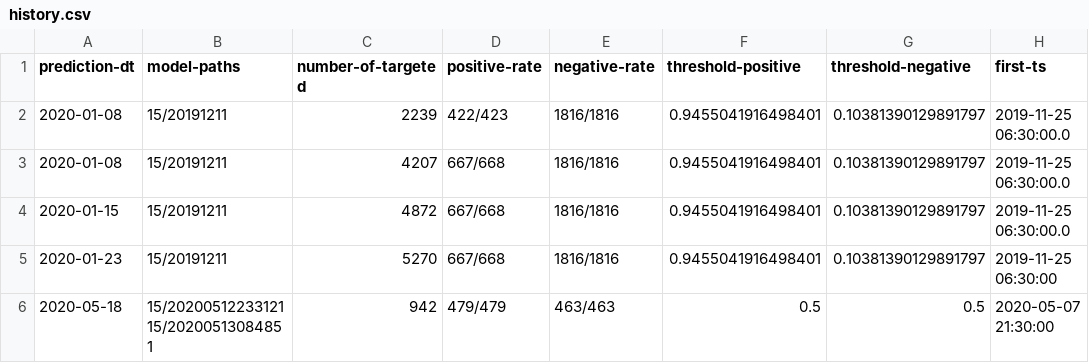
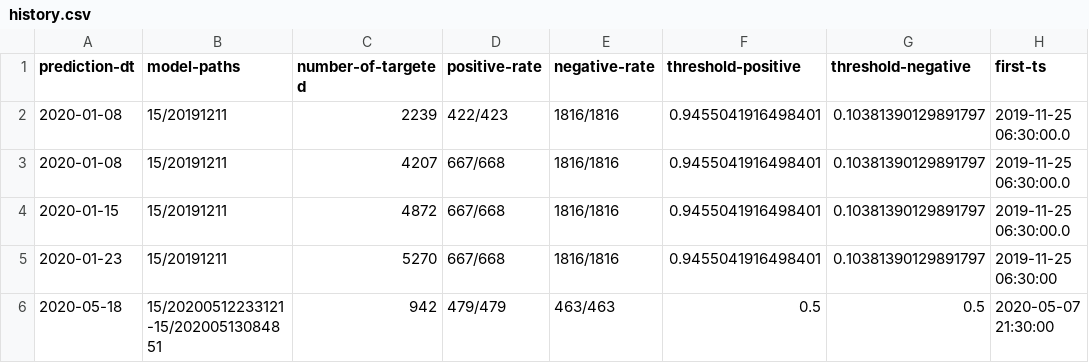
Before and after one commit to md-ov/cryptos, a CSV file: sryptosbt/src/main/resources/histories/history.csv, drawn as a sheet; only a part is shown; the diff names each change by its address in the sheet, - before the commit and + after, or states it on an @@ line.

```diff
--- a/sryptosbt/src/main/resources/histories/history.csv
+++ b/sryptosbt/src/main/resources/histories/history.csv
-B6 (model-paths): 15/20200512233121 15/20200513084851
+B6 (model-paths): 15/20200512233121-15/20200513084851
```
Also changed, not shown: sryptosbt/src/main/resources/histories/predictions-and-results.csv, 1 other file.
